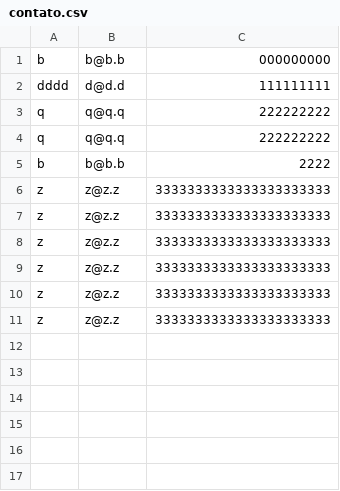
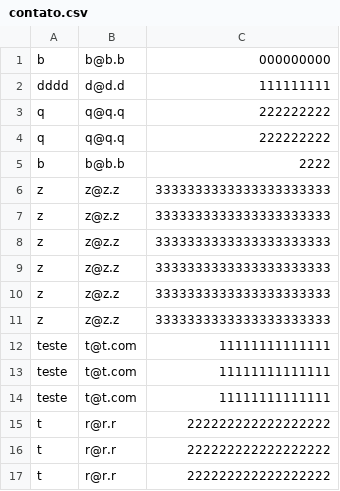
Before and after one commit to Josue23/scrapy, a CSV file: contato.csv, drawn as a sheet.

Commit message:
lista-de-contatos-04.ipynb

```diff
--- a/contato.csv
+++ b/contato.csv
@@ -11 +11,7 @@ z, z@z.z, 3333333333333333333333
 z, z@z.z, 3333333333333333333333
+teste, t@t.com, 11111111111111
+teste, t@t.com, 11111111111111
+teste, t@t.com, 11111111111111
+t, r@r.r, 222222222222222222
+t, r@r.r, 222222222222222222
+t, r@r.r, 222222222222222222
```
Also changed, not shown: 1 other file.
